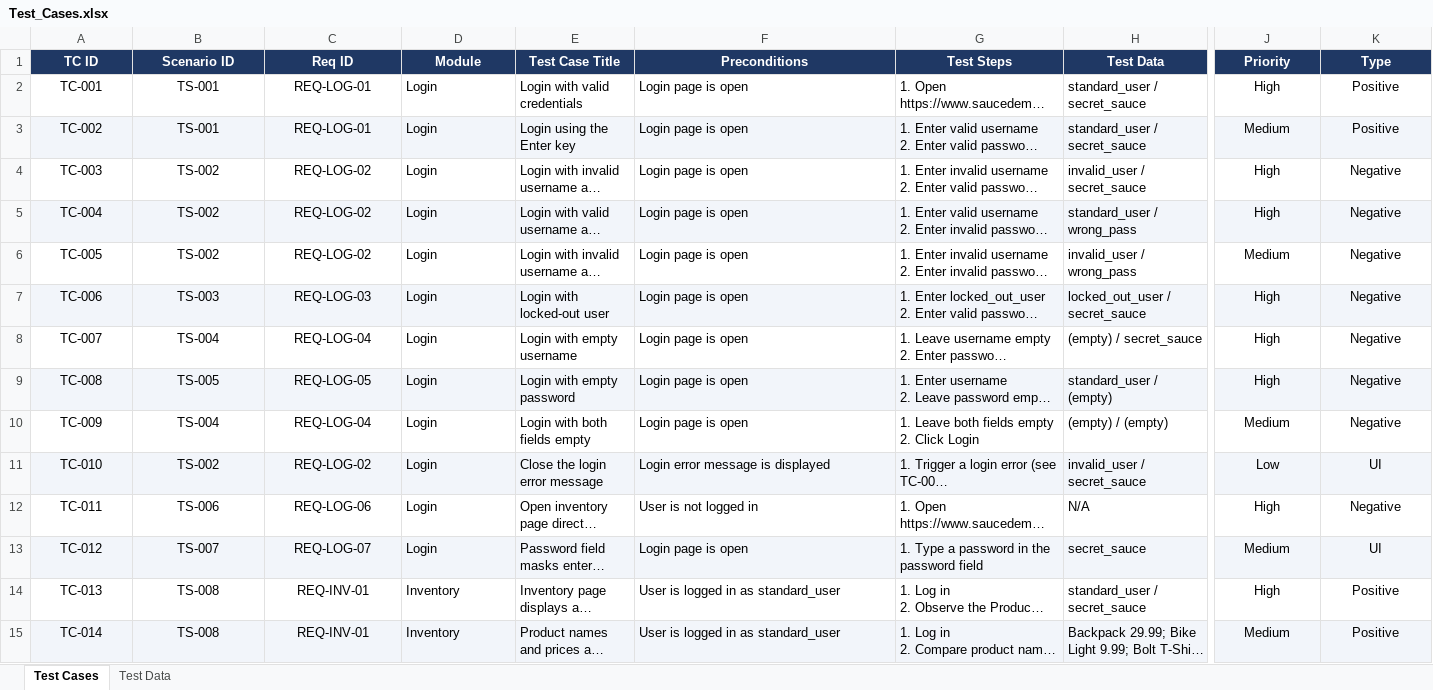
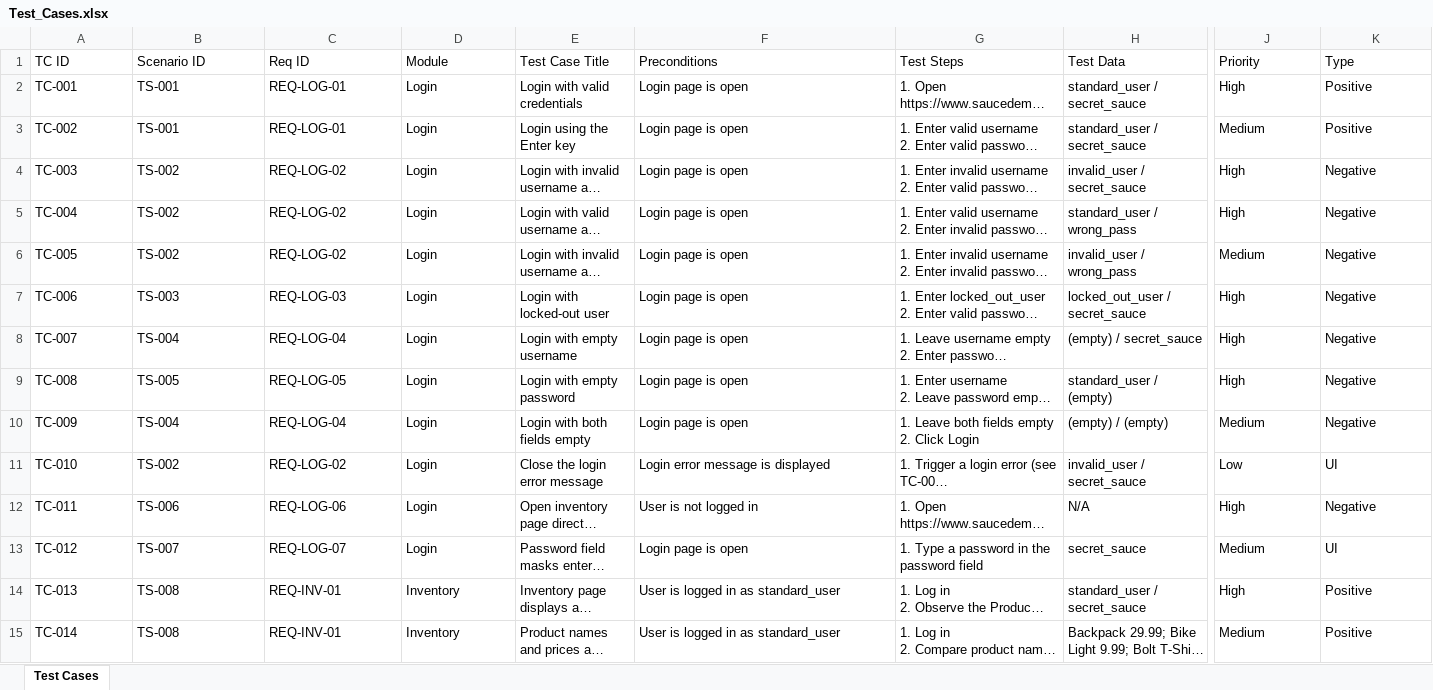
Before and after one commit to nitu21042002/SauceDemo-Manual-Testing, an Excel workbook: Documents/Test_Cases.xlsx, sheet Test Cases, drawn as a sheet; only a part is shown, gaps mark what is left out; long unchanged cells end in …; values as stored, in another font and other column widths than the file's, no borders; charts and pictures not drawn; the diff covers the shown part only; the diff names each change by its address in the sheet, - before the commit and + after, or states it on an @@ line.

```diff
--- a/Documents/Test_Cases.xlsx (sheet Test Cases)
+++ b/Documents/Test_Cases.xlsx (sheet Test Cases)
-sheet tab: Test Data
@@ A1:K1 alignment: center → left, fill: #1F3864 → none, bold: on → off, text colour: #FFFFFF → black @@
-A2:C15 alignment: center
+A2:C15 alignment: left
-J2:K15 alignment: center
+J2:K15 alignment: left
-A3:K3 fill: #F2F5FA
+A3:K3 fill: none
-A5:K5 fill: #F2F5FA
+A5:K5 fill: none
-A7:K7 fill: #F2F5FA
+A7:K7 fill: none
-A9:K9 fill: #F2F5FA
+A9:K9 fill: none
-A11:K11 fill: #F2F5FA
+A11:K11 fill: none
-A13:K13 fill: #F2F5FA
+A13:K13 fill: none
-A15:K15 fill: #F2F5FA
+A15:K15 fill: none
```
Also changed, not shown: cell formats elsewhere in this sheet, charts or pictures, Documents/Test_Execution_Report.xlsx, Documents/Test_Scenarios.xlsx, 3 other files.
